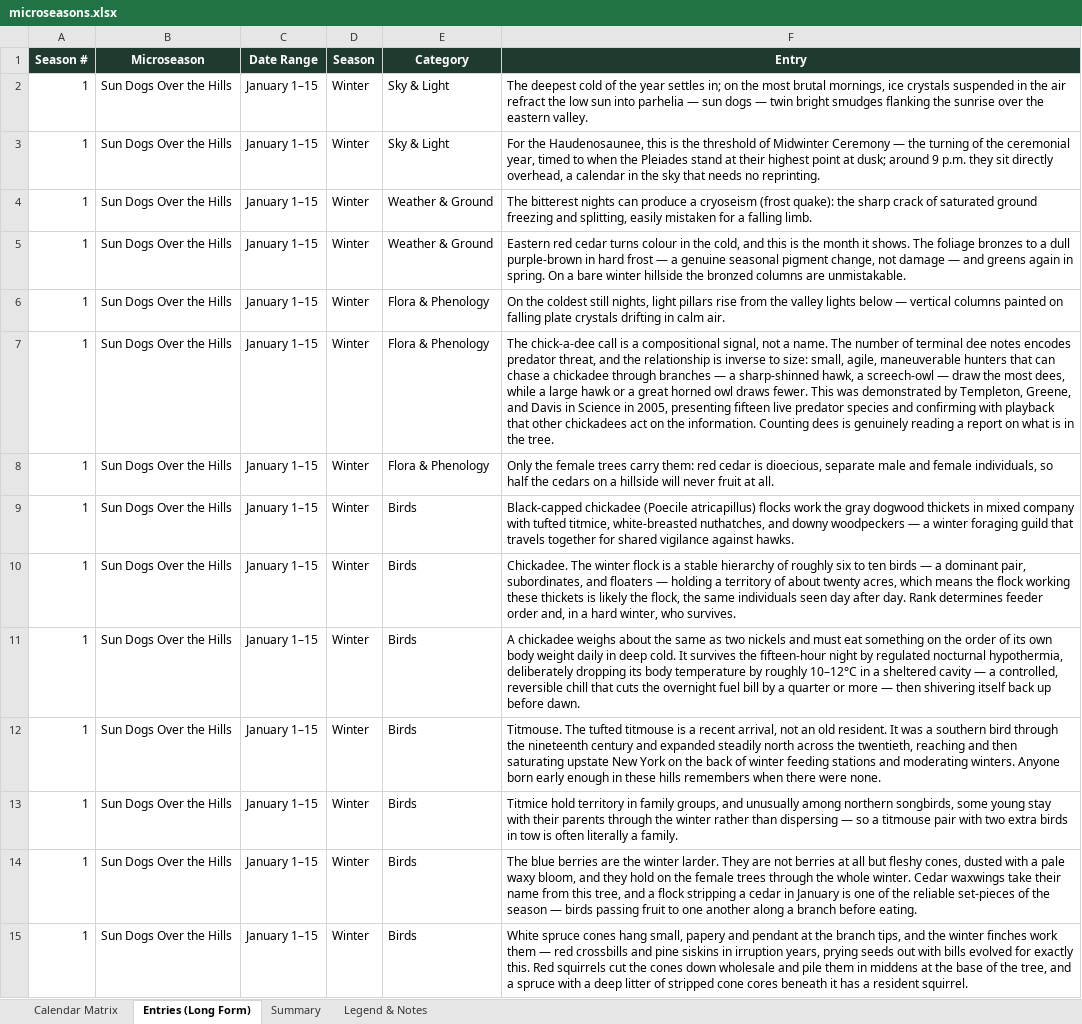
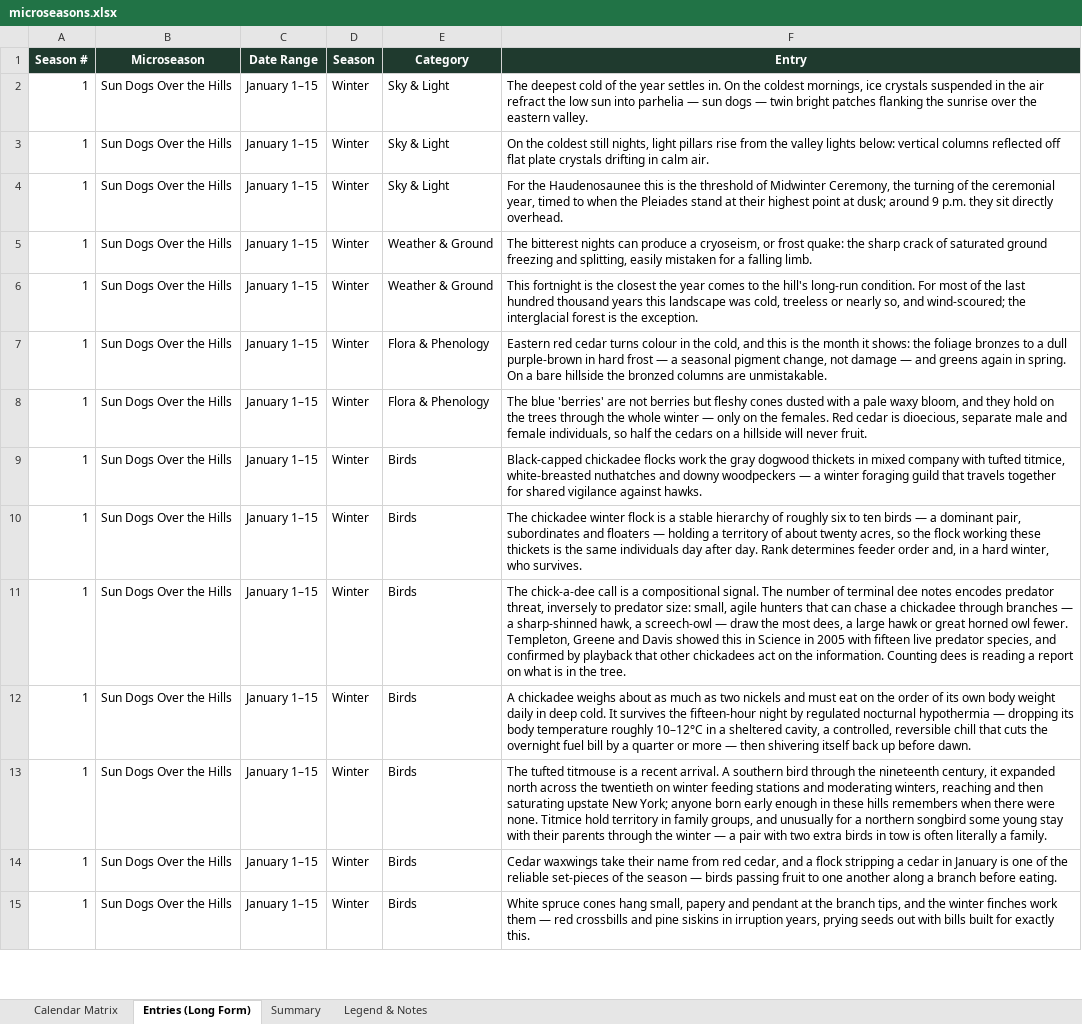
Before and after one commit to nyhilltowners/explore-the-hilltowns, an Excel workbook: data/microseasons.xlsx, sheet Entries (Long Form), drawn as a sheet; only a part is shown; values as stored, in another font and other column widths than the file's, no borders; the diff covers the shown part only; the diff names each change by its address in the sheet, - before the commit and + after, or states it on an @@ line.

```diff
--- a/data/microseasons.xlsx (sheet Entries (Long Form))
+++ b/data/microseasons.xlsx (sheet Entries (Long Form))
-F2 (Entry): …year settles in; on the most brutal mornings, ice crystals suspended in the air refract the low sun into parhelia — sun dogs — twin bright smudges flanking the…
+F2 (Entry): …year settles in. On the coldest mornings, ice crystals suspended in the air refract the low sun into parhelia — sun dogs — twin bright patches flanking the…
-F3 (Entry): For the Haudenosaunee, this is the threshold of Midwinter Ceremony — the turning of the ceremonial year, timed to when the Pleiades stand at their highest point at dusk; around 9 p.m. they sit directly overhead, a calendar in the sky that needs no reprinting.
+F3 (Entry): On the coldest still nights, light pillars rise from the valley lights below: vertical columns reflected off flat plate crystals drifting in calm air.
-E4 (Category): Weather & Ground
+E4 (Category): Sky & Light
-F4 (Entry): The bitterest nights can produce a cryoseism (frost quake): the sharp crack of saturated ground freezing and splitting, easily mistaken for a falling limb.
+F4 (Entry): For the Haudenosaunee this is the threshold of Midwinter Ceremony, the turning of the ceremonial year, timed to when the Pleiades stand at their highest point at dusk; around 9 p.m. they sit directly overhead.
-F5 (Entry): Eastern red cedar turns colour in the cold, and this is the month it shows. The foliage bronzes to a dull purple-brown in hard frost — a genuine seasonal pigment change, not damage — and greens again in spring. On a bare winter hillside the bronzed columns are unmistakable.
+F5 (Entry): The bitterest nights can produce a cryoseism, or frost quake: the sharp crack of saturated ground freezing and splitting, easily mistaken for a falling limb.
-E6 (Category): Flora & Phenology
+E6 (Category): Weather & Ground
-F6 (Entry): On the coldest still nights, light pillars rise from the valley lights below — vertical columns painted on falling plate crystals drifting in calm air.
+F6 (Entry): This fortnight is the closest the year comes to the hill's long-run condition. For most of the last hundred thousand years this landscape was cold, treeless or nearly so, and wind-scoured; the interglacial forest is the exception.
-F7 (Entry): The chick-a-dee call is a compositional signal, not a name. The number of terminal dee notes encodes predator threat, and the relationship is inverse to size: small, agile, maneuverable hunters that can chase a chickadee through branches — a sharp-shinned hawk, a screech-owl — draw the most dees, while a large hawk or a great horned owl draws fewer. This was demonstrated by Templeton, Greene, and Davis in Science in 2005, presenting fifteen live predator species and confirming with playback that other chickadees act on the information. Counting dees is genuinely reading a report on what is in the tree.
+F7 (Entry): Eastern red cedar turns colour in the cold, and this is the month it shows: the foliage bronzes to a dull purple-brown in hard frost — a seasonal pigment change, not damage — and greens again in spring. On a bare hillside the bronzed columns are unmistakable.
-F8 (Entry): Only the female trees carry them: red cedar is dioecious, separate male and female individuals, so half the cedars on a hillside will never fruit at all.
+F8 (Entry): The blue 'berries' are not berries but fleshy cones dusted with a pale waxy bloom, and they hold on the trees through the whole winter — only on the females. Red cedar is dioecious, separate male and female individuals, so half the cedars on a hillside will never fruit.
-F9 (Entry): Black-capped chickadee (Poecile atricapillus) flocks work the gray dogwood thickets in mixed company with tufted titmice, white-breasted nuthatches, and downy…
+F9 (Entry): Black-capped chickadee flocks work the gray dogwood thickets in mixed company with tufted titmice, white-breasted nuthatches and downy…
-F10 (Entry): Chickadee. The winter flock is a stable hierarchy of roughly six to ten birds — a dominant pair, subordinates, and floaters — holding a territory of about twenty acres, which means the flock working these thickets is likely the flock, the same individuals seen day after…
+F10 (Entry): The chickadee winter flock is a stable hierarchy of roughly six to ten birds — a dominant pair, subordinates and floaters — holding a territory of about twenty acres, so the flock working these thickets is the same individuals day after…
-F11 (Entry): A chickadee weighs about the same as two nickels and must eat something on the order of its own body weight daily in deep cold. It survives the fifteen-hour night by regulated nocturnal hypothermia, deliberately dropping its body temperature by roughly 10–12°C in a sheltered cavity — a controlled, reversible chill that cuts the overnight fuel bill by a quarter or more — then shivering itself back up before dawn.
+F11 (Entry): The chick-a-dee call is a compositional signal. The number of terminal dee notes encodes predator threat, inversely to predator size: small, agile hunters that can chase a chickadee through branches — a sharp-shinned hawk, a screech-owl — draw the most dees, a large hawk or great horned owl fewer. Templeton, Greene and Davis showed this in Science in 2005 with fifteen live predator species, and confirmed by playback that other chickadees act on the information. Counting dees is reading a report on what is in the tree.
-F12 (Entry): Titmouse. The tufted titmouse is a recent arrival, not an old resident. It was a southern bird through the nineteenth century and expanded steadily north across the twentieth, reaching and then saturating upstate New York on the back of winter feeding stations and moderating winters. Anyone born early enough in these hills remembers when there were none.
+F12 (Entry): A chickadee weighs about as much as two nickels and must eat on the order of its own body weight daily in deep cold. It survives the fifteen-hour night by regulated nocturnal hypothermia — dropping its body temperature roughly 10–12°C in a sheltered cavity, a controlled, reversible chill that cuts the overnight fuel bill by a quarter or more — then shivering itself back up before dawn.
-F13 (Entry): Titmice hold territory in family groups, and unusually among northern songbirds, some young stay with their parents through the winter rather than dispersing — so a titmouse pair with…
+F13 (Entry): The tufted titmouse is a recent arrival. A southern bird through the nineteenth century, it expanded north across the twentieth on winter feeding stations and moderating winters, reaching and then saturating upstate New York; anyone born early enough in these hills remembers when there were none. Titmice hold territory in family groups, and unusually for a northern songbird some young stay with their parents through the winter — a pair with…
-F14 (Entry): The blue berries are the winter larder. They are not berries at all but fleshy cones, dusted with a pale waxy bloom, and they hold on the female trees through the whole winter. Cedar waxwings take their name from this tree, and a…
+F14 (Entry): Cedar waxwings take their name from red cedar, and a…
-F15 (Entry): …with bills evolved for exactly this. Red squirrels cut the cones down wholesale and pile them in middens at the base of the tree, and a spruce with a deep litter of stripped cone cores beneath it has a resident squirrel.
+F15 (Entry): …with bills built for exactly this.
```
Also changed, not shown: 15 added rows, 127 removed rows and 431 edited cells elsewhere in this sheet, sheet Summary, sheet Calendar Matrix, sheet Legend & Notes, data/events.xlsx, data/folklore_legends.xlsx, 3 other files.
